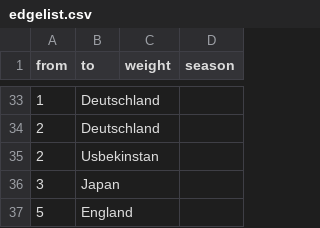
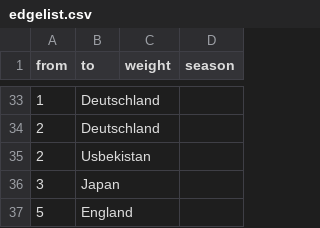
Before and after one commit to ha022/Testat-VfB, a CSV file: edgelist.csv, drawn as a sheet; only a part is shown, gaps mark what is left out; the diff names each change by its address in the sheet, - before the commit and + after, or states it on an @@ line.

Commit message:
Update and rename Edgelist.csv to edgelist.csv

```diff
--- a/edgelist.csv
+++ b/edgelist.csv
-B35 (to): Usbekinstan
+B35 (to): Usbekistan
```
